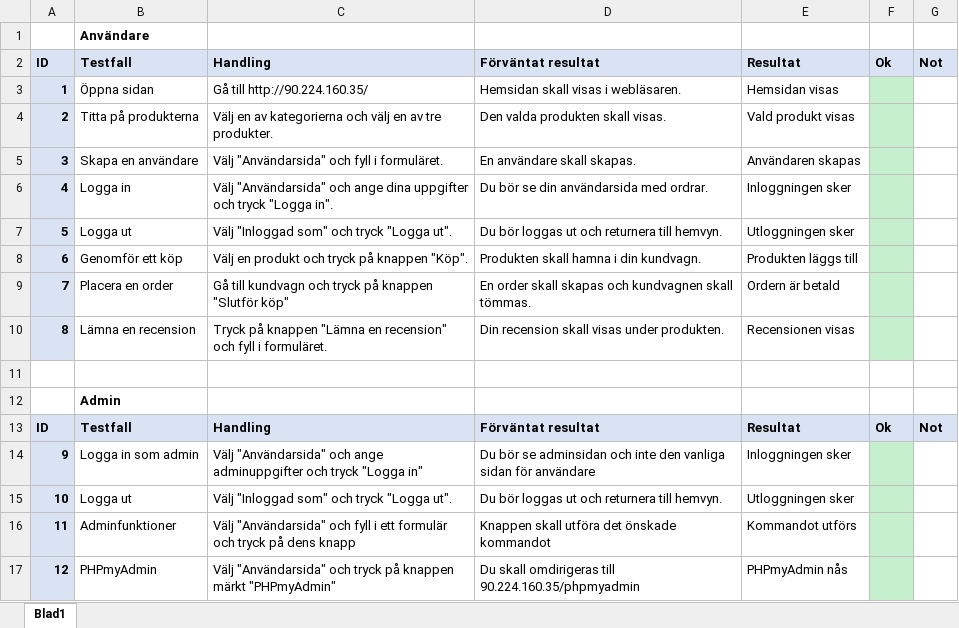
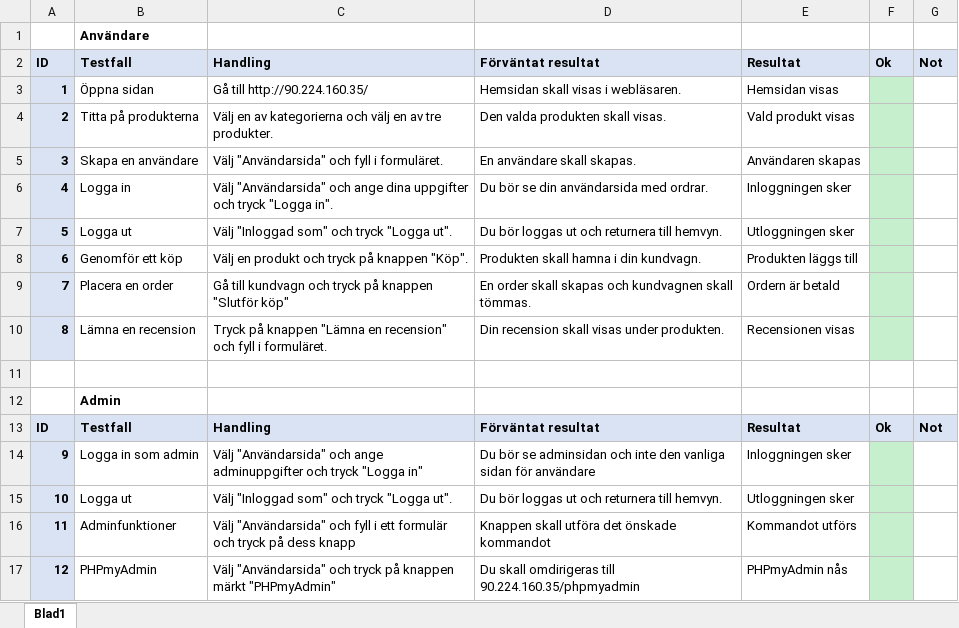
Before and after one commit to OskarHavo/D0018E-Hemsida, an Excel workbook: Administrativa Filer/TestCases.xlsx, sheet Blad1, drawn as a sheet; values as stored, in another font and other column widths than the file's, no borders; the diff names each change by its address in the sheet, - before the commit and + after, or states it on an @@ line.

```diff
--- a/Administrativa Filer/TestCases.xlsx (sheet Blad1)
+++ b/Administrativa Filer/TestCases.xlsx (sheet Blad1)
-C16: …tryck på dens knapp
+C16: …tryck på dess knapp
```
Also changed, not shown: 1 other file.
